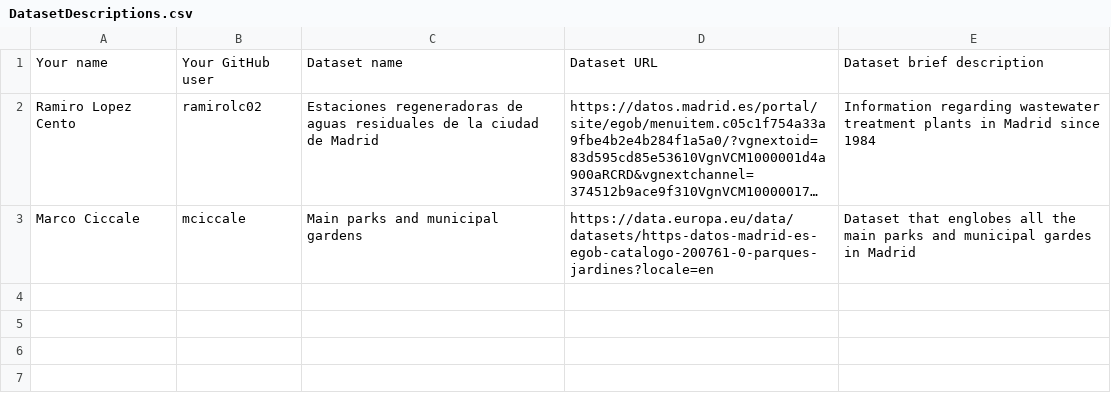
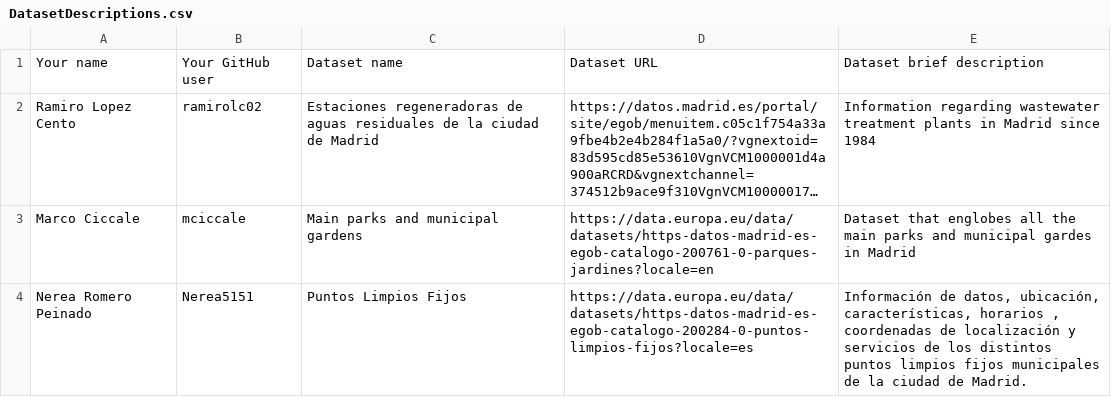
Before and after one commit to FacultadInformatica-LinkedData/Curso2023-2024, a CSV file: Assignment1/DatasetDescriptions.csv, drawn as a sheet; long unchanged cells end in …; the diff names each change by its address in the sheet, - before the commit and + after, or states it on an @@ line.

Commit message:
Update Nerea Romero

```diff
--- a/Assignment1/DatasetDescriptions.csv
+++ b/Assignment1/DatasetDescriptions.csv
+row 4: Nerea Romero Peinado | Nerea5151 | Puntos Limpios Fijos | https://data.europa.eu/data/datasets/https-datos-madrid-es-egob-catalogo-200284-0-puntos-limpios-fijos?locale=es | Información de datos, ubicación, características, horarios , coordenadas de localización y servicios de los distintos puntos limpios fijos municipales de la ciudad de Madrid.
```
